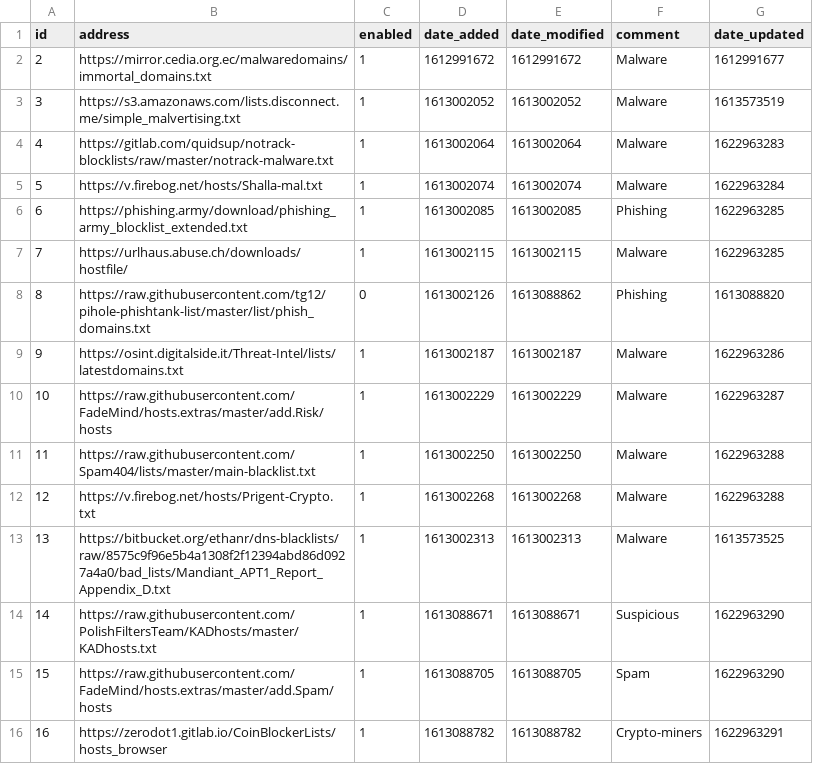
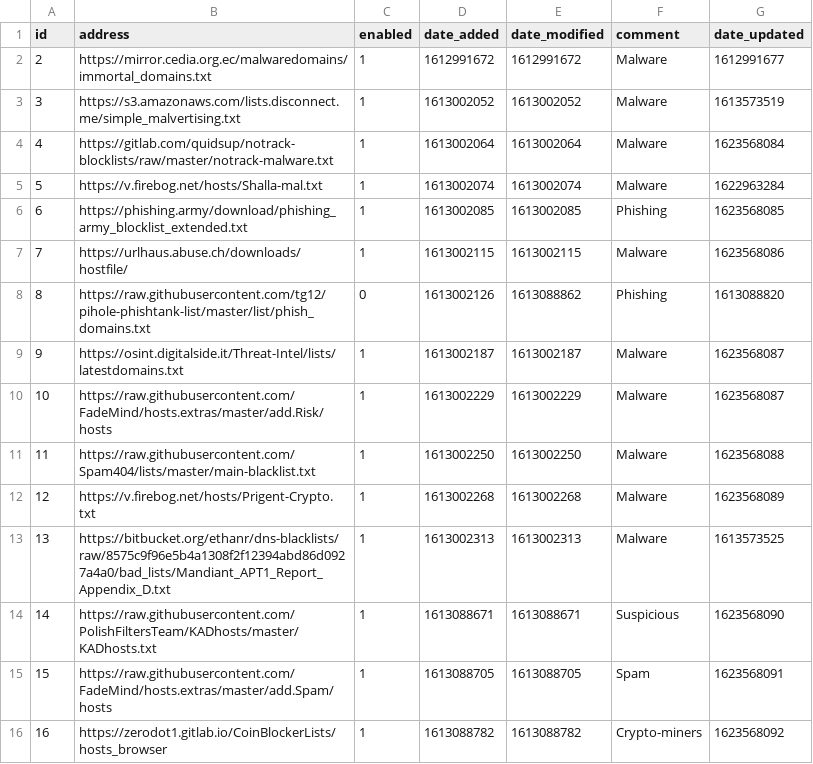
Before and after one commit to samteezy/my-pihole-lists, a CSV file: adlist.csv, drawn as a sheet.

Commit message:
Updated June 13, 2021  7:00AM

```diff
--- a/adlist.csv
+++ b/adlist.csv
@@ -3,14 +3,14 @@ id,address,enabled,date_added,date_modified,comment,date_updated
 3,https://s3.amazonaws.com/lists.disconnect.me/simple_malvertising.txt,1,1613002052,1613002052,Malware,1613573519
-4,https://gitlab.com/quidsup/notrack-blocklists/raw/master/notrack-malware.txt,1,1613002064,1613002064,Malware,1622963283
+4,https://gitlab.com/quidsup/notrack-blocklists/raw/master/notrack-malware.txt,1,1613002064,1613002064,Malware,1623568084
 5,https://v.firebog.net/hosts/Shalla-mal.txt,1,1613002074,1613002074,Malware,1622963284
-6,https://phishing.army/download/phishing_army_blocklist_extended.txt,1,1613002085,1613002085,Phishing,1622963285
-7,https://urlhaus.abuse.ch/downloads/hostfile/,1,1613002115,1613002115,Malware,1622963285
+6,https://phishing.army/download/phishing_army_blocklist_extended.txt,1,1613002085,1613002085,Phishing,1623568085
+7,https://urlhaus.abuse.ch/downloads/hostfile/,1,1613002115,1613002115,Malware,1623568086
 8,https://raw.githubusercontent.com/tg12/pihole-phishtank-list/master/list/phish_domains.txt,0,1613002126,1613088862,Phishing,1613088820
-9,https://osint.digitalside.it/Threat-Intel/lists/latestdomains.txt,1,1613002187,1613002187,Malware,1622963286
-10,https://raw.githubusercontent.com/FadeMind/hosts.extras/master/add.Risk/hosts,1,1613002229,1613002229,Malware,1622963287
-11,https://raw.githubusercontent.com/Spam404/lists/master/main-blacklist.txt,1,1613002250,1613002250,Malware,1622963288
-12,https://v.firebog.net/hosts/Prigent-Crypto.txt,1,1613002268,1613002268,Malware,1622963288
+9,https://osint.digitalside.it/Threat-Intel/lists/latestdomains.txt,1,1613002187,1613002187,Malware,1623568087
+10,https://raw.githubusercontent.com/FadeMind/hosts.extras/master/add.Risk/hosts,1,1613002229,1613002229,Malware,1623568087
+11,https://raw.githubusercontent.com/Spam404/lists/master/main-blacklist.txt,1,1613002250,1613002250,Malware,1623568088
+12,https://v.firebog.net/hosts/Prigent-Crypto.txt,1,1613002268,1613002268,Malware,1623568089
 13,https://bitbucket.org/ethanr/dns-blacklists/raw/8575c9f96e5b4a1308f2f12394abd86d0927a4a0/bad_lists/Mandiant_APT1_Report_Appendix_D.txt,1,1613002313,1613002313,Malware,1613573525
-14,https://raw.githubusercontent.com/PolishFiltersTeam/KADhosts/master/KADhosts.txt,1,1613088671,1613088671,Suspicious,1622963290
-15,https://raw.githubusercontent.com/FadeMind/hosts.extras/master/add.Spam/hosts,1,1613088705,1613088705,Spam,1622963290
-16,https://zerodot1.gitlab.io/CoinBlockerLists/hosts_browser,1,1613088782,1613088782,Crypto-miners,1622963291
+14,https://raw.githubusercontent.com/PolishFiltersTeam/KADhosts/master/KADhosts.txt,1,1613088671,1613088671,Suspicious,1623568090
+15,https://raw.githubusercontent.com/FadeMind/hosts.extras/master/add.Spam/hosts,1,1613088705,1613088705,Spam,1623568091
+16,https://zerodot1.gitlab.io/CoinBlockerLists/hosts_browser,1,1613088782,1613088782,Crypto-miners,1623568092
```
